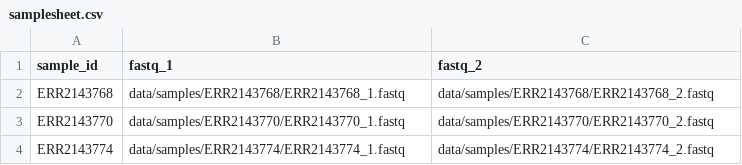
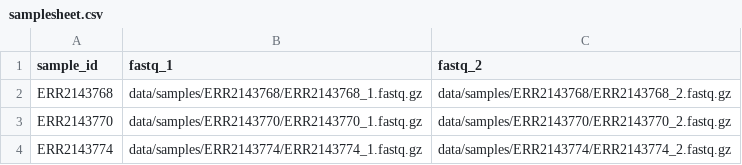
Before and after one commit to jeffe107/taxoflow_tutorial, a CSV file: TaxoFlow/data/samplesheet.csv, drawn as a sheet.

```diff
--- a/TaxoFlow/data/samplesheet.csv
+++ b/TaxoFlow/data/samplesheet.csv
@@ -1,4 +1,4 @@
 sample_id,fastq_1,fastq_2
-ERR2143768,data/samples/ERR2143768/ERR2143768_1.fastq,data/samples/ERR2143768/ERR2143768_2.fastq
-ERR2143770,data/samples/ERR2143770/ERR2143770_1.fastq,data/samples/ERR2143770/ERR2143770_2.fastq
-ERR2143774,data/samples/ERR2143774/ERR2143774_1.fastq,data/samples/ERR2143774/ERR2143774_2.fastq
+ERR2143768,data/samples/ERR2143768/ERR2143768_1.fastq.gz,data/samples/ERR2143768/ERR2143768_2.fastq.gz
+ERR2143770,data/samples/ERR2143770/ERR2143770_1.fastq.gz,data/samples/ERR2143770/ERR2143770_2.fastq.gz
+ERR2143774,data/samples/ERR2143774/ERR2143774_1.fastq.gz,data/samples/ERR2143774/ERR2143774_2.fastq.gz
```
Also changed, not shown: 46 other files.
